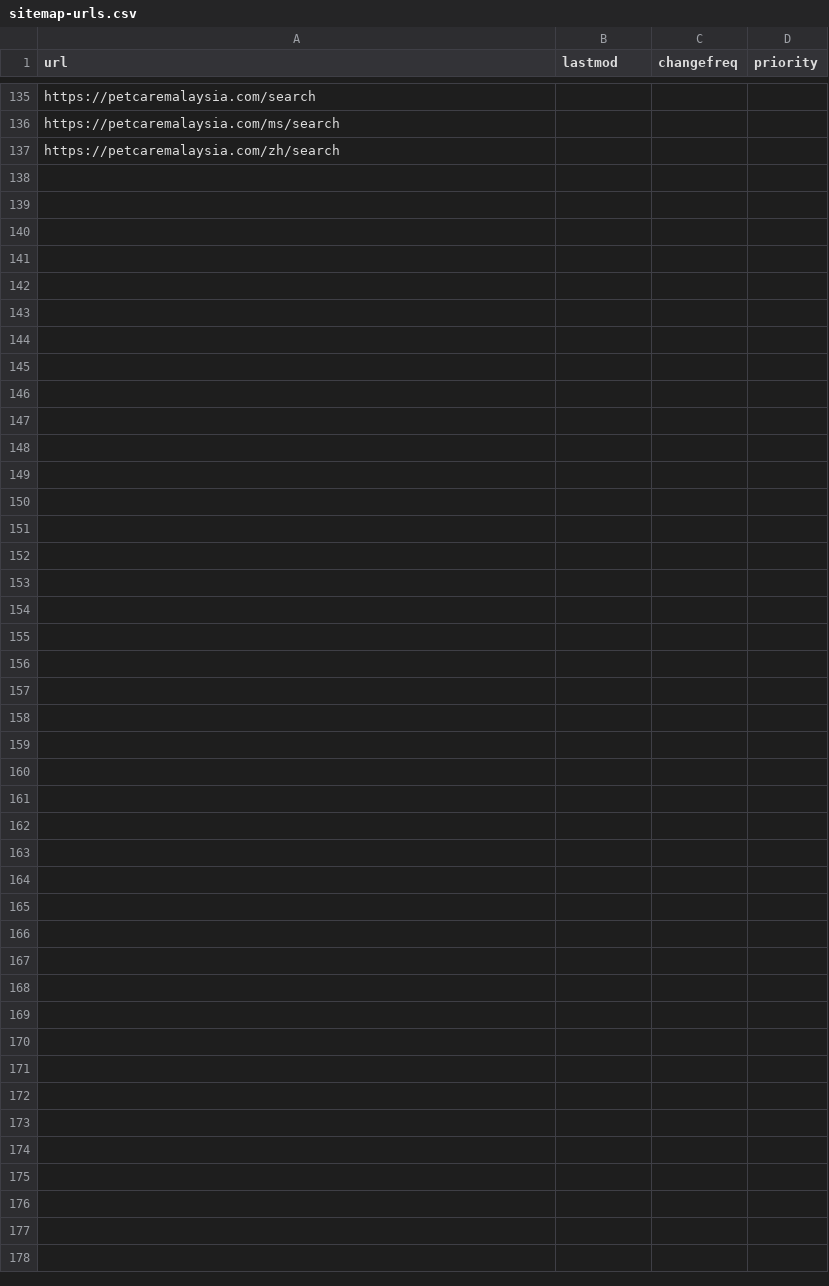
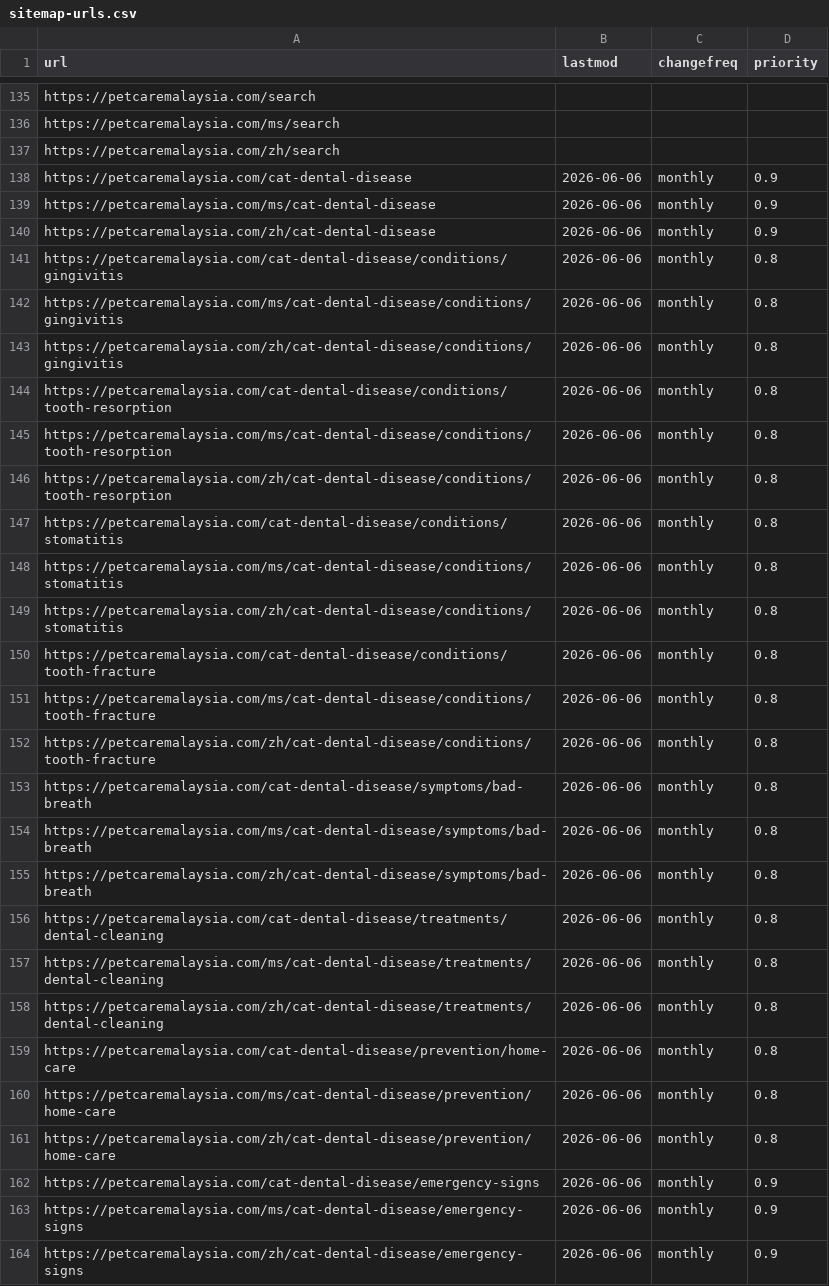
Before and after one commit to LuxeLegacy/petcaremalaysia, a CSV file: public/sitemap-urls.csv, drawn as a sheet; only a part is shown, gaps mark what is left out; the diff names each change by its address in the sheet, - before the commit and + after, or states it on an @@ line.

```diff
--- a/public/sitemap-urls.csv
+++ b/public/sitemap-urls.csv
+row 138: https://petcaremalaysia.com/cat-dental-disease | 2026-06-06 | monthly | 0.9
+row 139: https://petcaremalaysia.com/ms/cat-dental-disease | 2026-06-06 | monthly | 0.9
+row 140: https://petcaremalaysia.com/zh/cat-dental-disease | 2026-06-06 | monthly | 0.9
+row 141: https://petcaremalaysia.com/cat-dental-disease/conditions/gingivitis | 2026-06-06 | monthly | 0.8
+row 142: https://petcaremalaysia.com/ms/cat-dental-disease/conditions/gingivitis | 2026-06-06 | monthly | 0.8
+row 143: https://petcaremalaysia.com/zh/cat-dental-disease/conditions/gingivitis | 2026-06-06 | monthly | 0.8
+row 144: https://petcaremalaysia.com/cat-dental-disease/conditions/tooth-resorption | 2026-06-06 | monthly | 0.8
+row 145: https://petcaremalaysia.com/ms/cat-dental-disease/conditions/tooth-resorption | 2026-06-06 | monthly | 0.8
+row 146: https://petcaremalaysia.com/zh/cat-dental-disease/conditions/tooth-resorption | 2026-06-06 | monthly | 0.8
+row 147: https://petcaremalaysia.com/cat-dental-disease/conditions/stomatitis | 2026-06-06 | monthly | 0.8
+row 148: https://petcaremalaysia.com/ms/cat-dental-disease/conditions/stomatitis | 2026-06-06 | monthly | 0.8
+row 149: https://petcaremalaysia.com/zh/cat-dental-disease/conditions/stomatitis | 2026-06-06 | monthly | 0.8
+row 150: https://petcaremalaysia.com/cat-dental-disease/conditions/tooth-fracture | 2026-06-06 | monthly | 0.8
+row 151: https://petcaremalaysia.com/ms/cat-dental-disease/conditions/tooth-fracture | 2026-06-06 | monthly | 0.8
+row 152: https://petcaremalaysia.com/zh/cat-dental-disease/conditions/tooth-fracture | 2026-06-06 | monthly | 0.8
+row 153: https://petcaremalaysia.com/cat-dental-disease/symptoms/bad-breath | 2026-06-06 | monthly | 0.8
+row 154: https://petcaremalaysia.com/ms/cat-dental-disease/symptoms/bad-breath | 2026-06-06 | monthly | 0.8
+row 155: https://petcaremalaysia.com/zh/cat-dental-disease/symptoms/bad-breath | 2026-06-06 | monthly | 0.8
+row 156: https://petcaremalaysia.com/cat-dental-disease/treatments/dental-cleaning | 2026-06-06 | monthly | 0.8
+row 157: https://petcaremalaysia.com/ms/cat-dental-disease/treatments/dental-cleaning | 2026-06-06 | monthly | 0.8
+row 158: https://petcaremalaysia.com/zh/cat-dental-disease/treatments/dental-cleaning | 2026-06-06 | monthly | 0.8
+row 159: https://petcaremalaysia.com/cat-dental-disease/prevention/home-care | 2026-06-06 | monthly | 0.8
+row 160: https://petcaremalaysia.com/ms/cat-dental-disease/prevention/home-care | 2026-06-06 | monthly | 0.8
+row 161: https://petcaremalaysia.com/zh/cat-dental-disease/prevention/home-care | 2026-06-06 | monthly | 0.8
+row 162: https://petcaremalaysia.com/cat-dental-disease/emergency-signs | 2026-06-06 | monthly | 0.9
+row 163: https://petcaremalaysia.com/ms/cat-dental-disease/emergency-signs | 2026-06-06 | monthly | 0.9
+row 164: https://petcaremalaysia.com/zh/cat-dental-disease/emergency-signs | 2026-06-06 | monthly | 0.9
```
Also changed, not shown: public/all-urls.csv, 2 other files.
